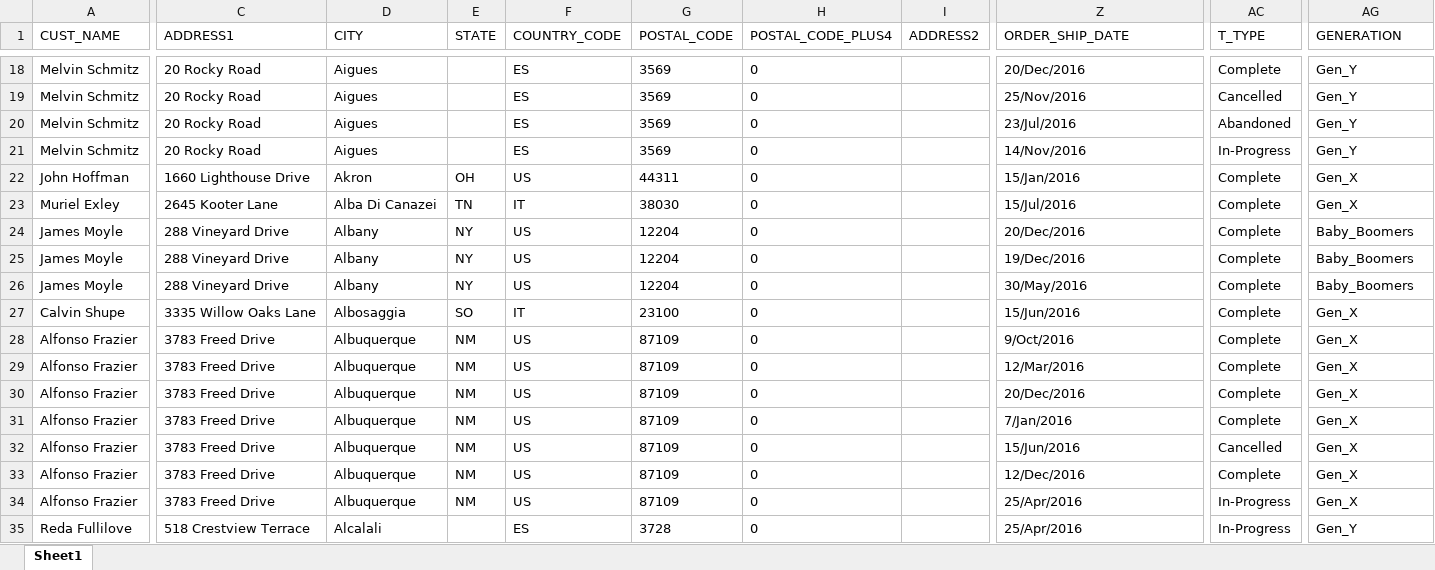
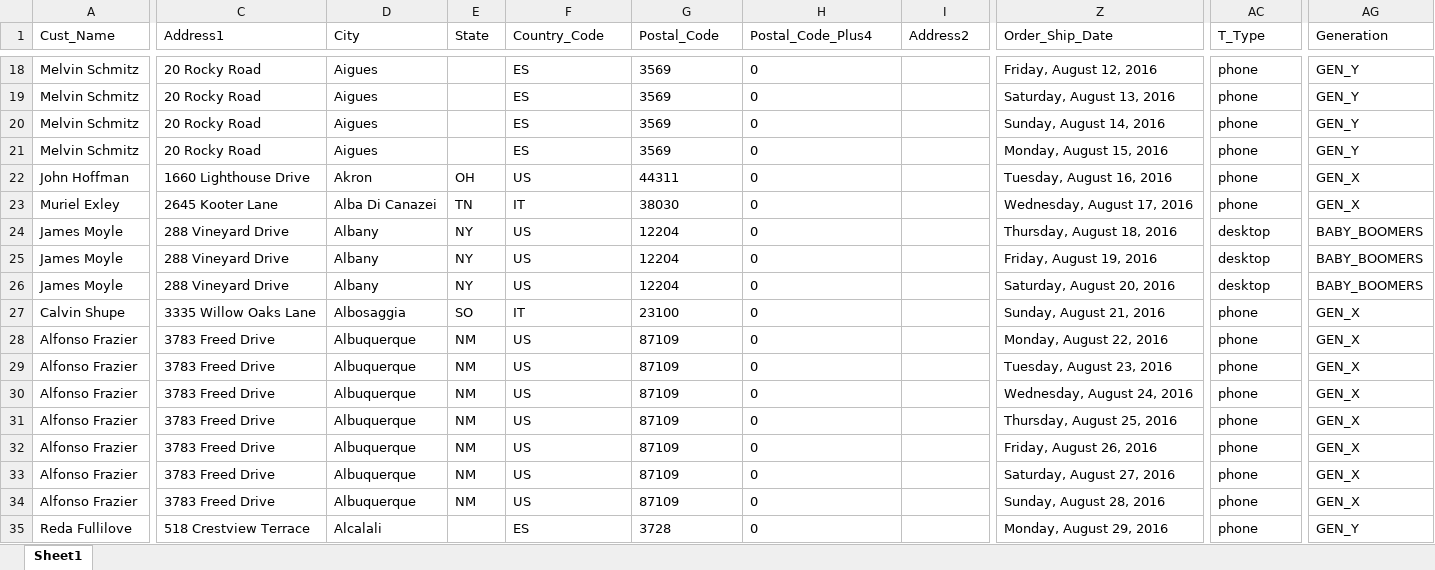
Before and after one commit to sc-grads/sc_TendoMbambisa_2025, an Excel workbook: Data/Excel/Customer_demographics_and_sales_Lab5.xlsx, sheet Sheet1, drawn as a sheet; only a part is shown, gaps mark what is left out; values as stored, in another font and other column widths than the file's, no borders; the diff covers the shown part only; the diff names each change by its address in the sheet, - before the commit and + after, or states it on an @@ line.

```diff
--- a/Data/Excel/Customer_demographics_and_sales_Lab5.xlsx (sheet Sheet1)
+++ b/Data/Excel/Customer_demographics_and_sales_Lab5.xlsx (sheet Sheet1)
-A1: CUST_NAME
+A1: Cust_Name
-C1: ADDRESS1
+C1: Address1
-D1: CITY
+D1: City
-E1: STATE
+E1: State
-F1: COUNTRY_CODE
+F1: Country_Code
-G1: POSTAL_CODE
+G1: Postal_Code
-H1: POSTAL_CODE_PLUS4
+H1: Postal_Code_Plus4
-I1: ADDRESS2
+I1: Address2
-Z1: ORDER_SHIP_DATE
+Z1: Order_Ship_Date
-AC1: T_TYPE
+AC1: T_Type
-AG1: GENERATION
+AG1: Generation
-Z18 (Order_Ship_Date): 20/Dec/2016
+Z18 (Order_Ship_Date): Friday, August 12, 2016
-AC18 (T_Type): Complete
+AC18 (T_Type): phone
-AG18:AG21 (Generation): Gen_Y
+AG18:AG21 (Generation): GEN_Y
-Z19 (Order_Ship_Date): 25/Nov/2016
+Z19 (Order_Ship_Date): Saturday, August 13, 2016
-AC19 (T_Type): Cancelled
+AC19 (T_Type): phone
-Z20 (Order_Ship_Date): 23/Jul/2016
+Z20 (Order_Ship_Date): Sunday, August 14, 2016
-AC20 (T_Type): Abandoned
+AC20 (T_Type): phone
-Z21 (Order_Ship_Date): 14/Nov/2016
+Z21 (Order_Ship_Date): Monday, August 15, 2016
-AC21 (T_Type): In-Progress
+AC21 (T_Type): phone
-Z22 (Order_Ship_Date): 15/Jan/2016
+Z22 (Order_Ship_Date): Tuesday, August 16, 2016
-AC22:AC23 (T_Type): Complete
+AC22:AC23 (T_Type): phone
-AG22:AG23 (Generation): Gen_X
+AG22:AG23 (Generation): GEN_X
-Z23 (Order_Ship_Date): 15/Jul/2016
+Z23 (Order_Ship_Date): Wednesday, August 17, 2016
-Z24 (Order_Ship_Date): 20/Dec/2016
+Z24 (Order_Ship_Date): Thursday, August 18, 2016
-AC24:AC26 (T_Type): Complete
+AC24:AC26 (T_Type): desktop
-AG24:AG26 (Generation): Baby_Boomers
+AG24:AG26 (Generation): BABY_BOOMERS
-Z25 (Order_Ship_Date): 19/Dec/2016
+Z25 (Order_Ship_Date): Friday, August 19, 2016
-Z26 (Order_Ship_Date): 30/May/2016
+Z26 (Order_Ship_Date): Saturday, August 20, 2016
-Z27 (Order_Ship_Date): 15/Jun/2016
+Z27 (Order_Ship_Date): Sunday, August 21, 2016
-AC27:AC31 (T_Type): Complete
+AC27:AC31 (T_Type): phone
-AG27:AG34 (Generation): Gen_X
+AG27:AG34 (Generation): GEN_X
-Z28 (Order_Ship_Date): 9/Oct/2016
+Z28 (Order_Ship_Date): Monday, August 22, 2016
-Z29 (Order_Ship_Date): 12/Mar/2016
+Z29 (Order_Ship_Date): Tuesday, August 23, 2016
-Z30 (Order_Ship_Date): 20/Dec/2016
+Z30 (Order_Ship_Date): Wednesday, August 24, 2016
-Z31 (Order_Ship_Date): 7/Jan/2016
+Z31 (Order_Ship_Date): Thursday, August 25, 2016
-Z32 (Order_Ship_Date): 15/Jun/2016
+Z32 (Order_Ship_Date): Friday, August 26, 2016
-AC32 (T_Type): Cancelled
+AC32 (T_Type): phone
-Z33 (Order_Ship_Date): 12/Dec/2016
+Z33 (Order_Ship_Date): Saturday, August 27, 2016
-AC33 (T_Type): Complete
+AC33 (T_Type): phone
-Z34 (Order_Ship_Date): 25/Apr/2016
+Z34 (Order_Ship_Date): Sunday, August 28, 2016
-AC34:AC35 (T_Type): In-Progress
+AC34:AC35 (T_Type): phone
-Z35 (Order_Ship_Date): 25/Apr/2016
+Z35 (Order_Ship_Date): Monday, August 29, 2016
-AG35 (Generation): Gen_Y
+AG35 (Generation): GEN_Y
```
Also changed, not shown: 550 edited cells elsewhere in this sheet.
